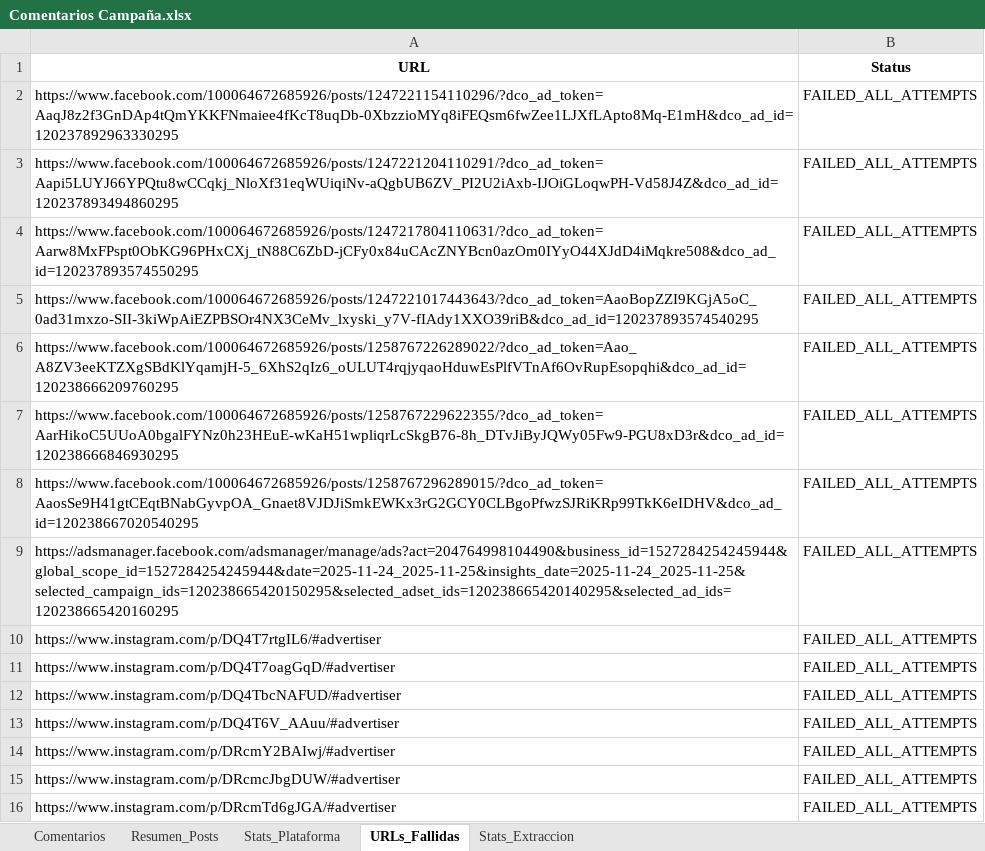
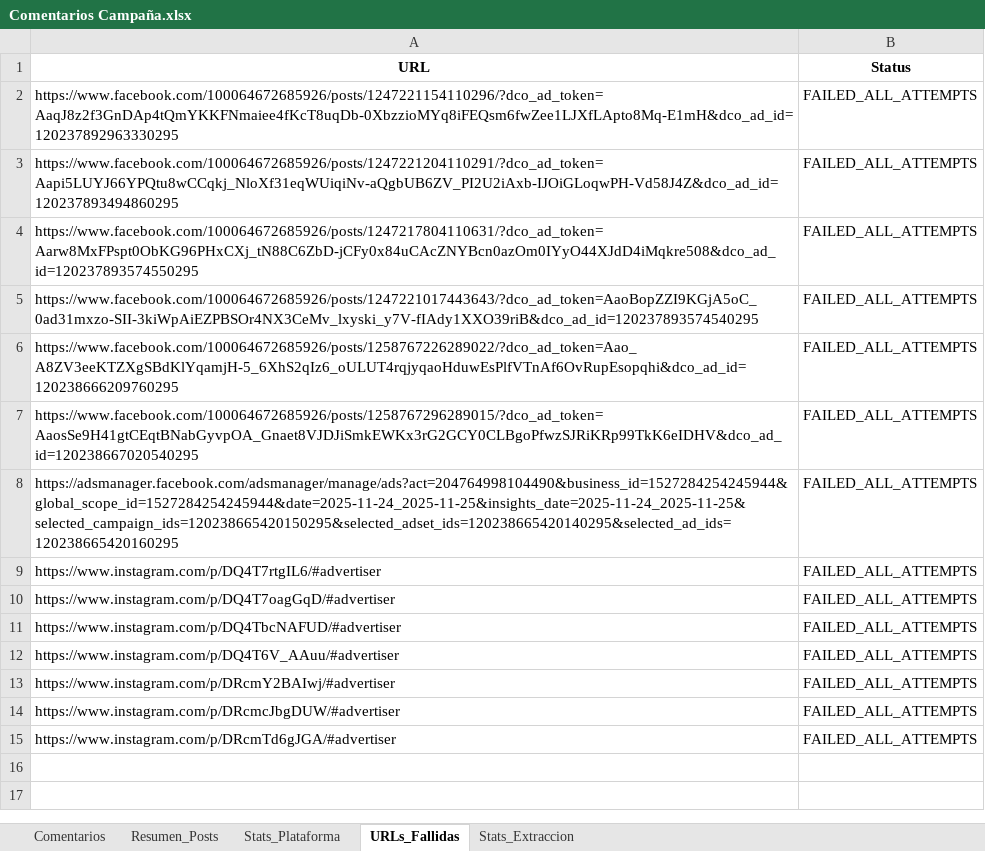
Before and after one commit to sociallisteningalpina-lang/BY-Morenitas, an Excel workbook: Comentarios Campaña.xlsx, sheet URLs_Fallidas, drawn as a sheet; values as stored, in another font and other column widths than the file's, no borders; the diff names each change by its address in the sheet, - before the commit and + after, or states it on an @@ line.

```diff
--- a/Comentarios Campaña.xlsx (sheet URLs_Fallidas)
+++ b/Comentarios Campaña.xlsx (sheet URLs_Fallidas)
-row 7: https://www.facebook.com/100064672685926/posts/1258767229622355/?dco_ad_token=AarHikoC5UUoA0bgalFYNz0h23HEuE-wKaH51wpliqrLcSkgB76-8h_DTvJiByJQWy05Fw9-PGU8xD3r&dco_ad_id=120238666846930295 | FAILED_ALL_ATTEMPTS
```
Also changed, not shown: sheet Comentarios, sheet Stats_Plataforma, sheet Resumen_Posts, sheet Stats_Extraccion, 1 other file.
